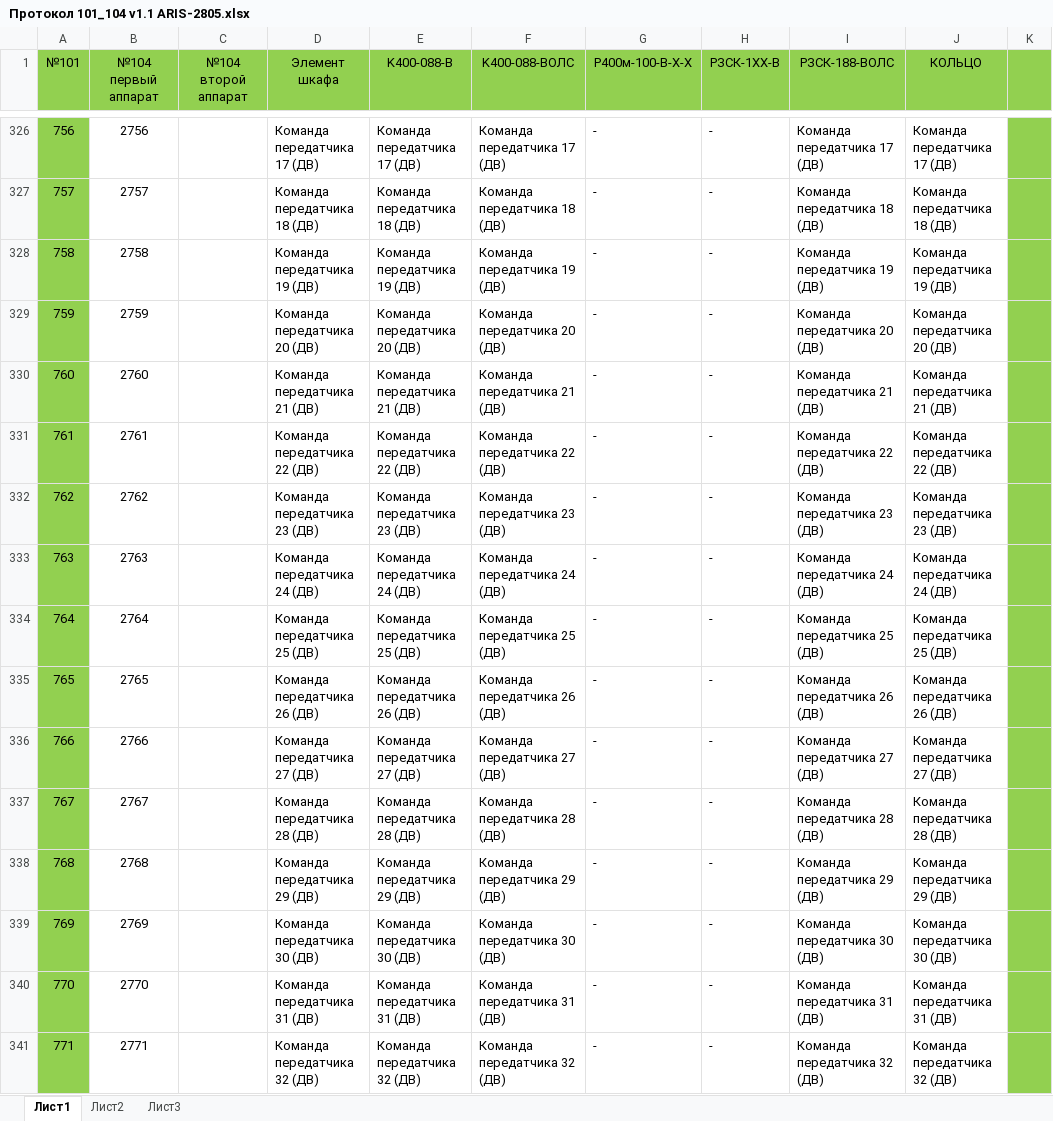
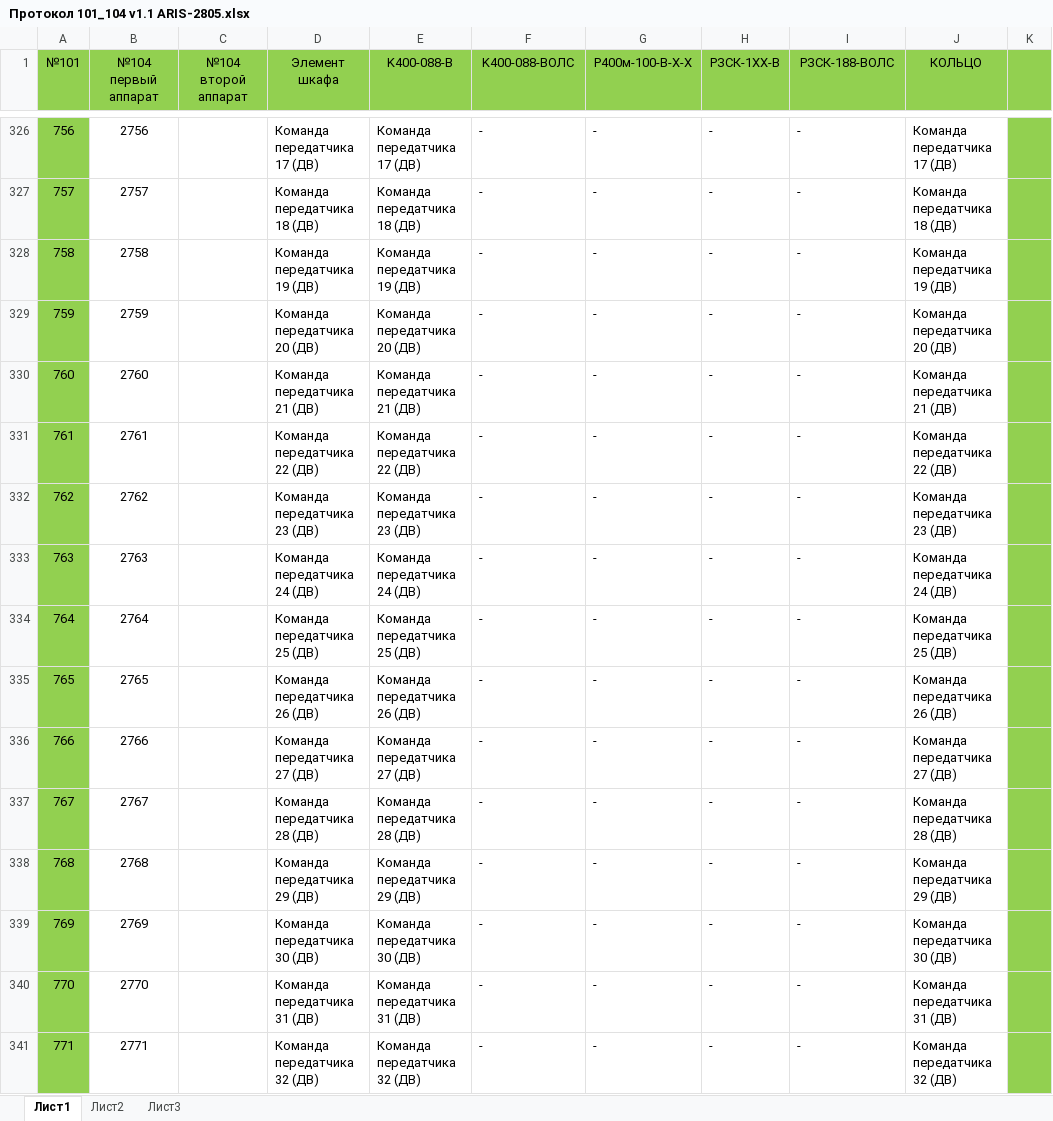
Before and after one commit to BerZerKku/MT500, an Excel workbook: 101_104/Протокол 101_104 v1.1 ARIS-2805.xlsx, sheet Лист1, drawn as a sheet; only a part is shown, gaps mark what is left out; values as stored, in another font and other column widths than the file's, no borders; the diff covers the shown part only; the diff names each change by its address in the sheet, - before the commit and + after, or states it on an @@ line.

```diff
--- a/101_104/Протокол 101_104 v1.1 ARIS-2805.xlsx (sheet Лист1)
+++ b/101_104/Протокол 101_104 v1.1 ARIS-2805.xlsx (sheet Лист1)
-F326 (K400-088-ВОЛС): Команда передатчика 17 (ДВ)
+F326 (K400-088-ВОЛС): -
-I326 (РЗСК-188-ВОЛС): Команда передатчика 17 (ДВ)
+I326 (РЗСК-188-ВОЛС): -
-F327 (K400-088-ВОЛС): Команда передатчика 18 (ДВ)
+F327 (K400-088-ВОЛС): -
-I327 (РЗСК-188-ВОЛС): Команда передатчика 18 (ДВ)
+I327 (РЗСК-188-ВОЛС): -
-F328 (K400-088-ВОЛС): Команда передатчика 19 (ДВ)
+F328 (K400-088-ВОЛС): -
-I328 (РЗСК-188-ВОЛС): Команда передатчика 19 (ДВ)
+I328 (РЗСК-188-ВОЛС): -
-F329 (K400-088-ВОЛС): Команда передатчика 20 (ДВ)
+F329 (K400-088-ВОЛС): -
-I329 (РЗСК-188-ВОЛС): Команда передатчика 20 (ДВ)
+I329 (РЗСК-188-ВОЛС): -
-F330 (K400-088-ВОЛС): Команда передатчика 21 (ДВ)
+F330 (K400-088-ВОЛС): -
-I330 (РЗСК-188-ВОЛС): Команда передатчика 21 (ДВ)
+I330 (РЗСК-188-ВОЛС): -
-F331 (K400-088-ВОЛС): Команда передатчика 22 (ДВ)
+F331 (K400-088-ВОЛС): -
-I331 (РЗСК-188-ВОЛС): Команда передатчика 22 (ДВ)
+I331 (РЗСК-188-ВОЛС): -
-F332 (K400-088-ВОЛС): Команда передатчика 23 (ДВ)
+F332 (K400-088-ВОЛС): -
-I332 (РЗСК-188-ВОЛС): Команда передатчика 23 (ДВ)
+I332 (РЗСК-188-ВОЛС): -
-F333 (K400-088-ВОЛС): Команда передатчика 24 (ДВ)
+F333 (K400-088-ВОЛС): -
-I333 (РЗСК-188-ВОЛС): Команда передатчика 24 (ДВ)
+I333 (РЗСК-188-ВОЛС): -
-F334 (K400-088-ВОЛС): Команда передатчика 25 (ДВ)
+F334 (K400-088-ВОЛС): -
-I334 (РЗСК-188-ВОЛС): Команда передатчика 25 (ДВ)
+I334 (РЗСК-188-ВОЛС): -
-F335 (K400-088-ВОЛС): Команда передатчика 26 (ДВ)
+F335 (K400-088-ВОЛС): -
-I335 (РЗСК-188-ВОЛС): Команда передатчика 26 (ДВ)
+I335 (РЗСК-188-ВОЛС): -
-F336 (K400-088-ВОЛС): Команда передатчика 27 (ДВ)
+F336 (K400-088-ВОЛС): -
-I336 (РЗСК-188-ВОЛС): Команда передатчика 27 (ДВ)
+I336 (РЗСК-188-ВОЛС): -
-F337 (K400-088-ВОЛС): Команда передатчика 28 (ДВ)
+F337 (K400-088-ВОЛС): -
-I337 (РЗСК-188-ВОЛС): Команда передатчика 28 (ДВ)
+I337 (РЗСК-188-ВОЛС): -
-F338 (K400-088-ВОЛС): Команда передатчика 29 (ДВ)
+F338 (K400-088-ВОЛС): -
-I338 (РЗСК-188-ВОЛС): Команда передатчика 29 (ДВ)
+I338 (РЗСК-188-ВОЛС): -
-F339 (K400-088-ВОЛС): Команда передатчика 30 (ДВ)
+F339 (K400-088-ВОЛС): -
-I339 (РЗСК-188-ВОЛС): Команда передатчика 30 (ДВ)
+I339 (РЗСК-188-ВОЛС): -
-F340 (K400-088-ВОЛС): Команда передатчика 31 (ДВ)
+F340 (K400-088-ВОЛС): -
-I340 (РЗСК-188-ВОЛС): Команда передатчика 31 (ДВ)
+I340 (РЗСК-188-ВОЛС): -
-F341 (K400-088-ВОЛС): Команда передатчика 32 (ДВ)
+F341 (K400-088-ВОЛС): -
-I341 (РЗСК-188-ВОЛС): Команда передатчика 32 (ДВ)
+I341 (РЗСК-188-ВОЛС): -
```
Also changed, not shown: 228 edited cells and cell formats elsewhere in this sheet, 5 other files.
